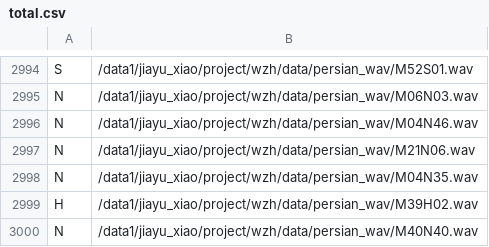
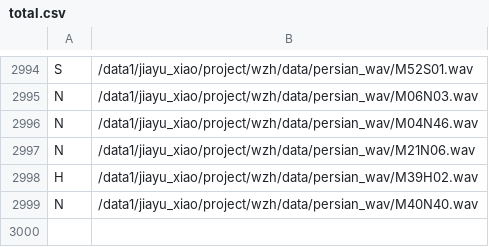
Before and after one commit to hannawong/Speech-Emotion-Recognition, a CSV file: allosaurus+CNN/persian/total.csv, drawn as a sheet; only a part is shown, gaps mark what is left out; the diff names each change by its address in the sheet, - before the commit and + after, or states it on an @@ line.

```diff
--- a/allosaurus+CNN/persian/total.csv
+++ b/allosaurus+CNN/persian/total.csv
-row 2998: N | /data1/jiayu_xiao/project/wzh/data/persian_wav/M04N35.wav
```
Also changed, not shown: allosaurus+CNN/iemocap/_iemocap_05F.train.csv, allosaurus+CNN/iemocap/_iemocap_05F.val.csv, 13 other files.
